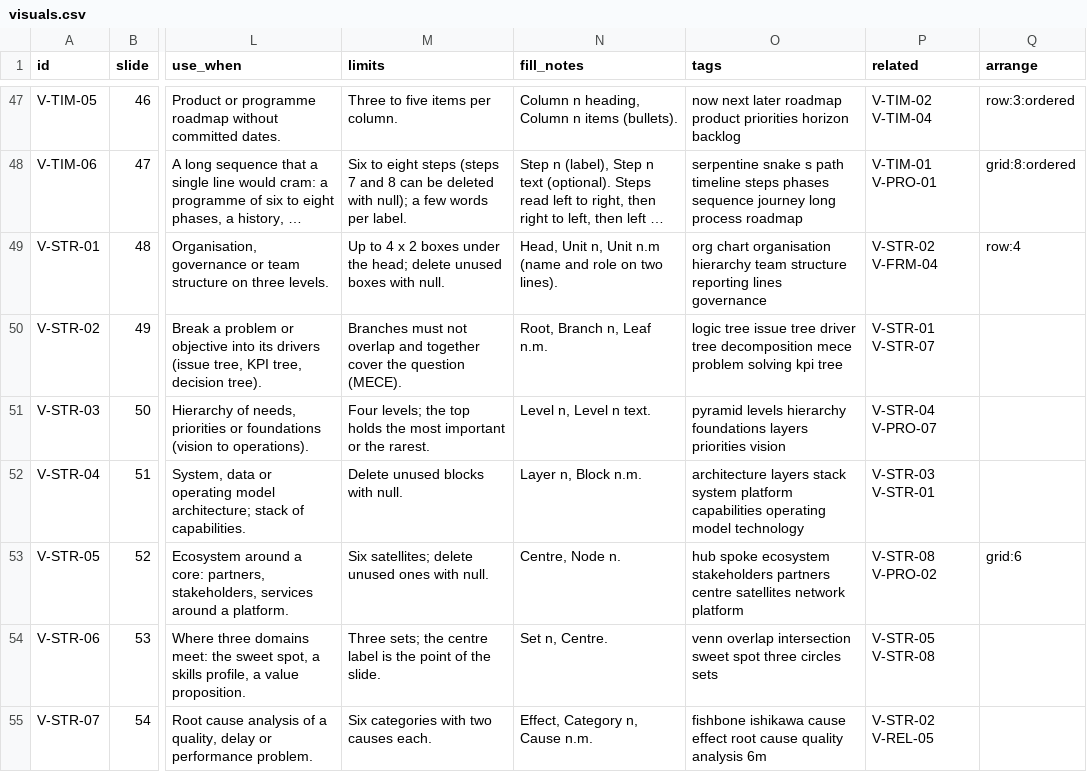
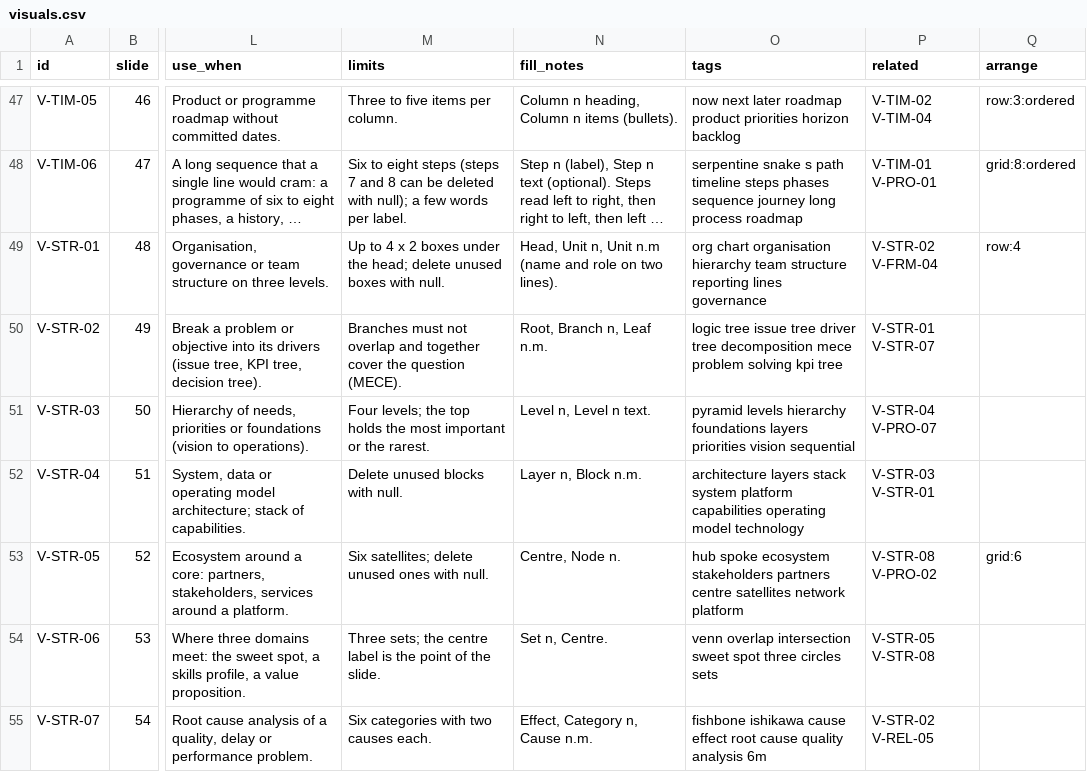
Before and after one commit to MaximeRumpler/Make_Clean_PPTX, a CSV file: skills/make-clean-pptx/assets/visuals.csv, drawn as a sheet; only a part is shown, gaps mark what is left out; long unchanged cells end in …; the diff covers the shown part only; the diff names each change by its address in the sheet, - before the commit and + after, or states it on an @@ line.

```diff
--- a/skills/make-clean-pptx/assets/visuals.csv
+++ b/skills/make-clean-pptx/assets/visuals.csv
-O51 (tags): …priorities vision
+O51 (tags): …priorities vision sequential
```
Also changed, not shown: 5 edited cells elsewhere in this file, 12 other files.
